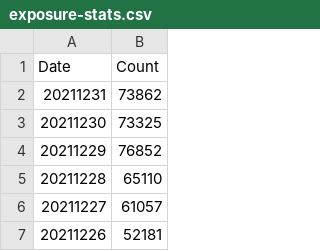
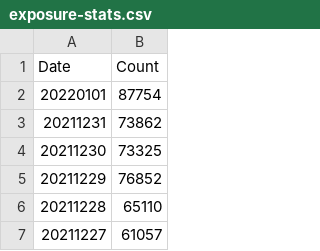
Before and after one commit to georgevanburgh/uk-covid-exposure-tracker, a CSV file: exposure-stats.csv, drawn as a sheet; only a part is shown; the shorter side is filled out with more unchanged rows; the diff names each change by its address in the sheet, - before the commit and + after, or states it on an @@ line.

```diff
--- a/exposure-stats.csv
+++ b/exposure-stats.csv
+row 2: 20220101 | 87754
```
